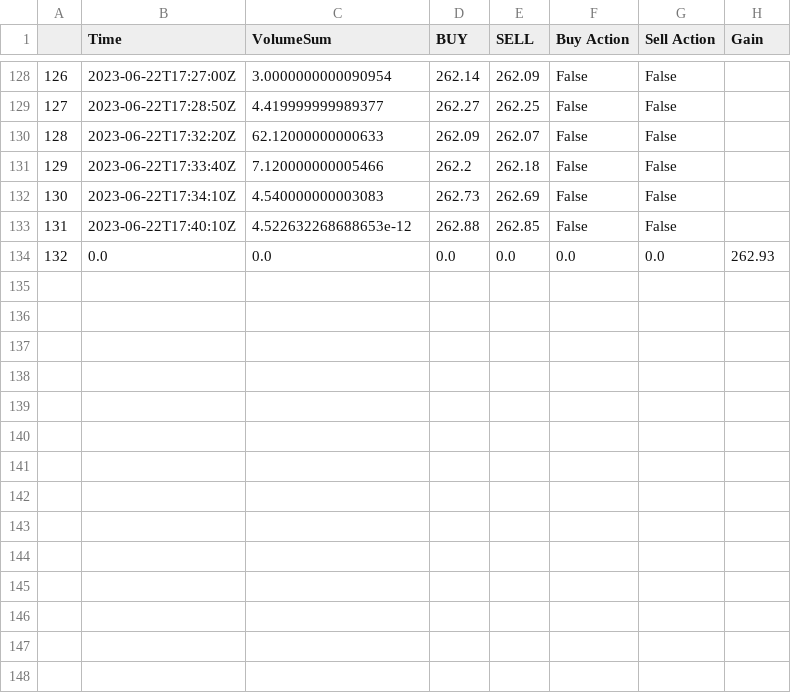
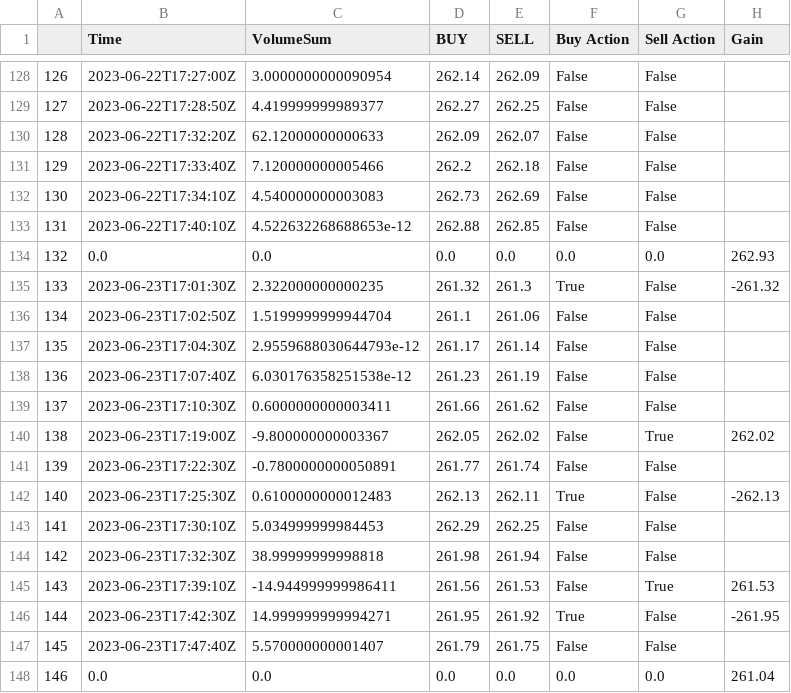
Before and after one commit to hongzhou111/riverhill, a CSV file: tradestation_data/TSLA_17_test_long.csv, drawn as a sheet; only a part is shown, gaps mark what is left out.

```diff
--- a/tradestation_data/TSLA_17_test_long.csv
+++ b/tradestation_data/TSLA_17_test_long.csv
@@ -134 +134,15 @@
 132,0.0,0.0,0.0,0.0,0.0,0.0,262.93
+133,2023-06-23T17:01:30Z,2.322000000000235,261.32,261.3,True,False,-261.32
+134,2023-06-23T17:02:50Z,1.5199999999944704,261.1,261.06,False,False,
+135,2023-06-23T17:04:30Z,2.9559688030644793e-12,261.17,261.14,False,False,
+136,2023-06-23T17:07:40Z,6.030176358251538e-12,261.23,261.19,False,False,
+137,2023-06-23T17:10:30Z,0.6000000000003411,261.66,261.62,False,False,
+138,2023-06-23T17:19:00Z,-9.800000000003367,262.05,262.02,False,True,262.02
+139,2023-06-23T17:22:30Z,-0.7800000000050891,261.77,261.74,False,False,
+140,2023-06-23T17:25:30Z,0.6100000000012483,262.13,262.11,True,False,-262.13
+141,2023-06-23T17:30:10Z,5.034999999984453,262.29,262.25,False,False,
+142,2023-06-23T17:32:30Z,38.99999999998818,261.98,261.94,False,False,
+143,2023-06-23T17:39:10Z,-14.944999999986411,261.56,261.53,False,True,261.53
+144,2023-06-23T17:42:30Z,14.999999999994271,261.95,261.92,True,False,-261.95
+145,2023-06-23T17:47:40Z,5.570000000001407,261.79,261.75,False,False,
+146,0.0,0.0,0.0,0.0,0.0,0.0,261.04
```
Also changed, not shown: tradestation_data/TSLA_15_test_long.csv, tradestation_data/TSLA_17_test_short.csv, 38 other files.
